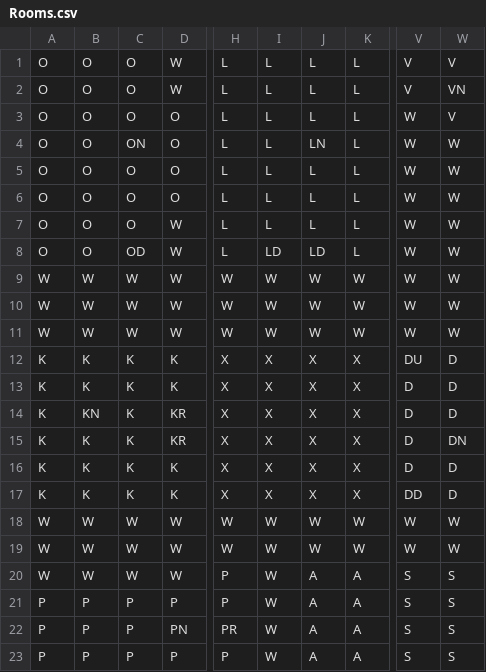
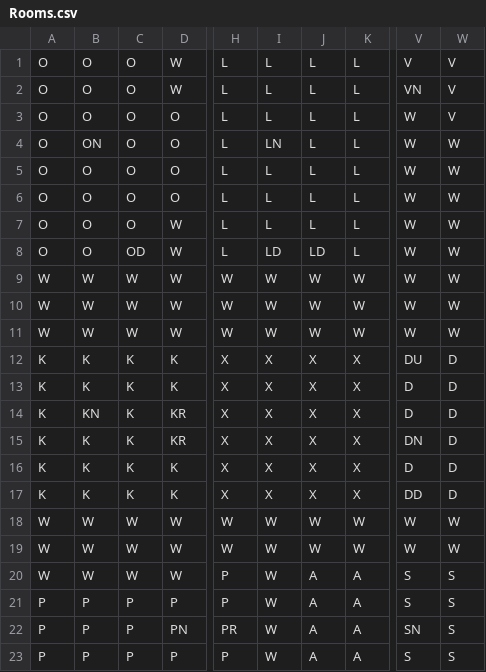
Before and after one commit to camgraff/Clue, a CSV file: Rooms.csv, drawn as a sheet; only a part is shown, gaps mark what is left out; the diff names each change by its address in the sheet, - before the commit and + after, or states it on an @@ line.

```diff
--- a/Rooms.csv
+++ b/Rooms.csv
-V2: V
+V2: VN
-W2: VN
+W2: V
-B4: O
+B4: ON
-C4: ON
+C4: O
-I4: L
+I4: LN
-J4: LN
+J4: L
-V15: D
+V15: DN
-W15: DN
+W15: D
-V22: S
+V22: SN
```
Also changed, not shown: 5 other files.
